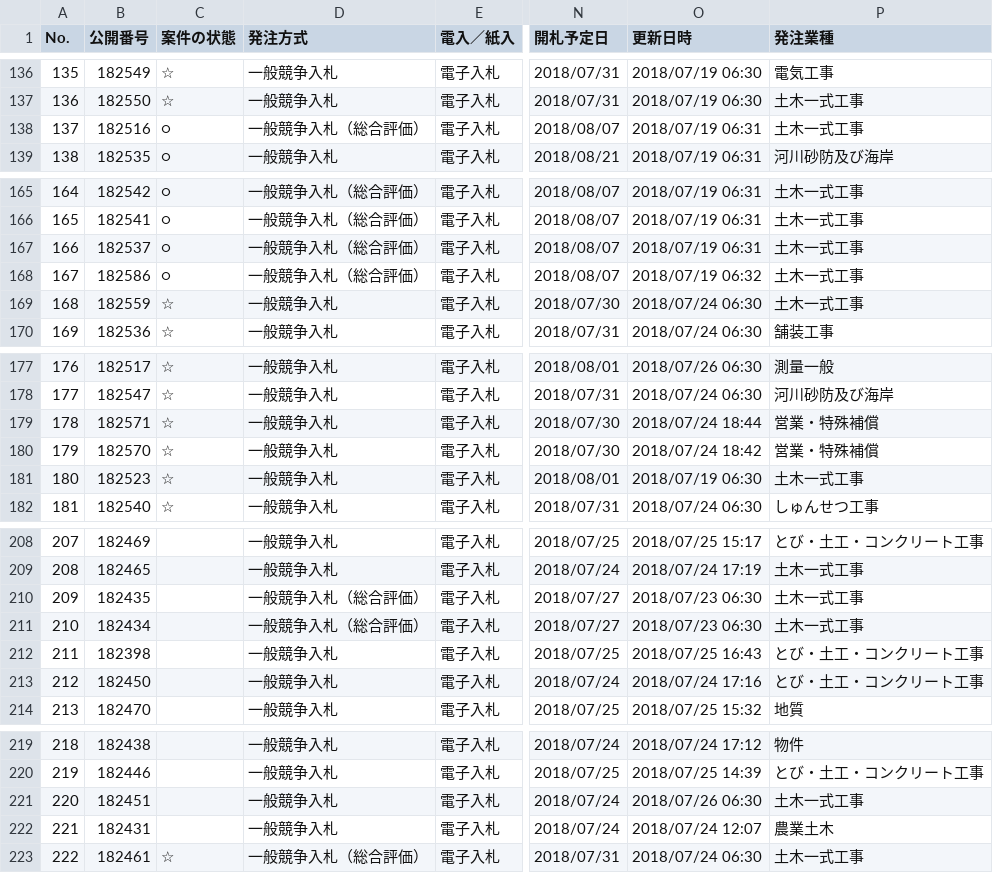
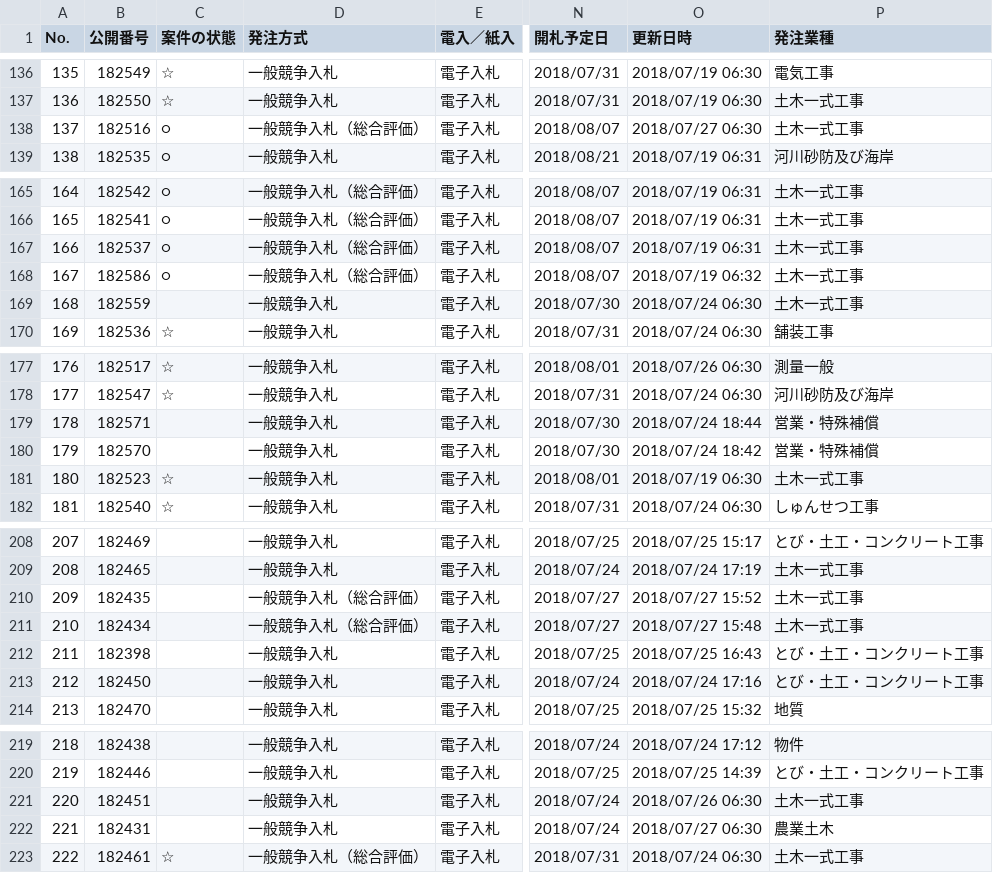
Before and after one commit to wakayama-pref-org/bid_information_system, a CSV file: csv/bid_information_system.csv, drawn as a sheet; only a part is shown, gaps mark what is left out; the diff covers the shown part only; the diff names each change by its address in the sheet, - before the commit and + after, or states it on an @@ line.

```diff
--- a/csv/bid_information_system.csv
+++ b/csv/bid_information_system.csv
-O138 (更新日時): 2018/07/19 06:31
+O138 (更新日時): 2018/07/27 06:30
-C169 (案件の状態): ☆
+C169 (案件の状態): (empty)
-C179:C180 (案件の状態): ☆
+C179:C180 (案件の状態): (empty)
-O210 (更新日時): 2018/07/23 06:30
+O210 (更新日時): 2018/07/27 15:52
-O211 (更新日時): 2018/07/23 06:30
+O211 (更新日時): 2018/07/27 15:48
-O222 (更新日時): 2018/07/24 12:07
+O222 (更新日時): 2018/07/27 06:30
```
Also changed, not shown: 14 edited cells elsewhere in this file, 1 other file.
